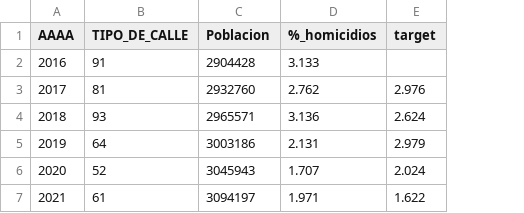
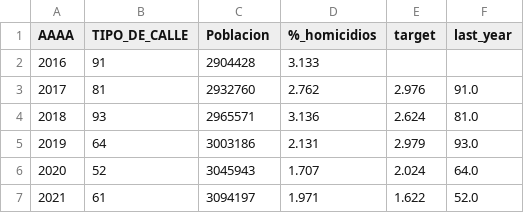
Before and after one commit to Aalg26/PI_DA, a CSV file: datasetdashboard/kpi_avenidas.csv, drawn as a sheet; the diff names each change by its address in the sheet, - before the commit and + after, or states it on an @@ line.

```diff
--- a/datasetdashboard/kpi_avenidas.csv
+++ b/datasetdashboard/kpi_avenidas.csv
+column F (last_year), rows 3-7: 91.0 | 81.0 | 93.0 | 64.0 | 52.0
```
Also changed, not shown: datasetdashboard/kpi_motos.csv, 1 other file.
